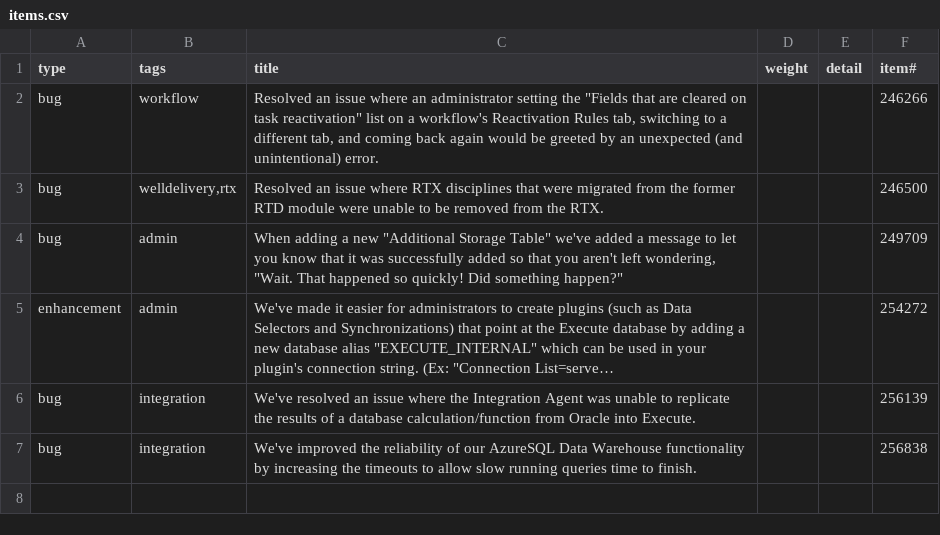
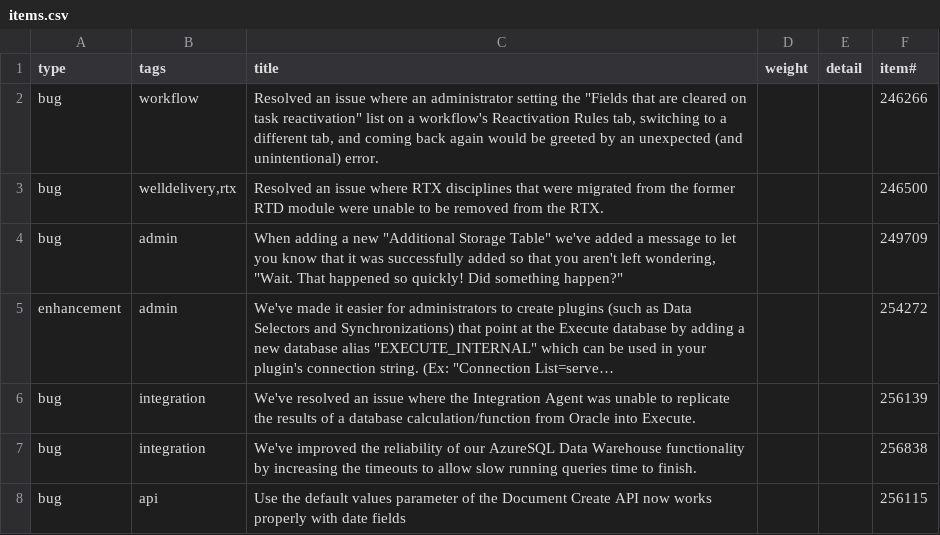
Before and after one commit to aucerna/execute-release-notes, a CSV file: source/21.1.253/items.csv, drawn as a sheet; long unchanged cells end in ….

Commit message:
missing item

```diff
--- a/source/21.1.253/items.csv
+++ b/source/21.1.253/items.csv
@@ -7 +7,2 @@ bug,integration,We've resolved an issue where the Integration Agent was unable t
 bug,integration,We've improved the reliability of our AzureSQL Data Warehouse functionality by increasing the timeouts to allow slow running queries time to finish.,,,256838
+bug,api,Use the default values parameter of the Document Create API now works properly with date fields,,,256115
```
